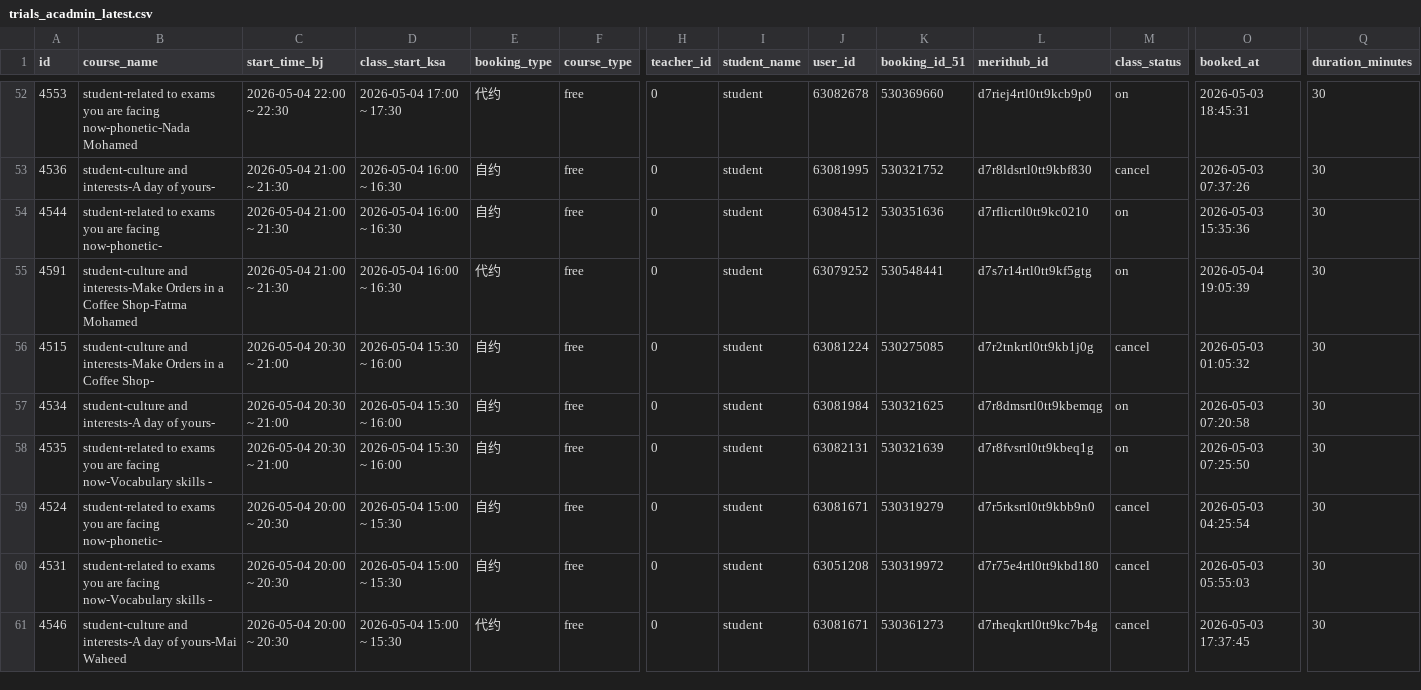
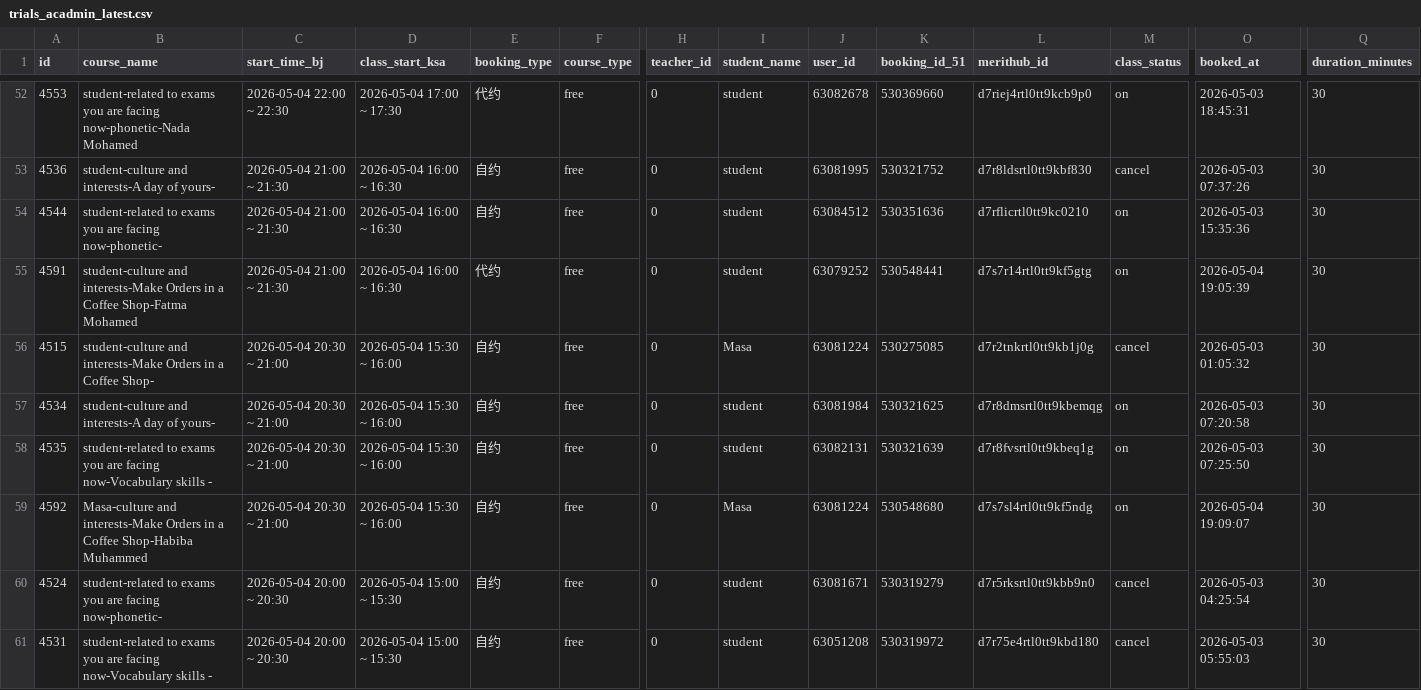
Before and after one commit to yarayan327-hash/Sales_bi_dashboard_v1.0, a CSV file: sales-engine/data/input/trials_acadmin_latest.csv, drawn as a sheet; only a part is shown, gaps mark what is left out; the shorter side is filled out with more unchanged rows; rows hold the shown columns only; the diff names each change by its address in the sheet, - before the commit and + after, or states it on an @@ line.

Commit message:
feat: sync acadmin trial records directly

```diff
--- a/sales-engine/data/input/trials_acadmin_latest.csv
+++ b/sales-engine/data/input/trials_acadmin_latest.csv
-I56 (student_name): student
+I56 (student_name): Masa
+row 59: 4592 | Masa-culture and interests-Make Orders in a Coffee Shop-Habiba Muhammed | 2026-05-04 20:30 ~ 21:00 | 2026-05-04 15:30 ~ 16:00 | 自约 | free | 0 | Masa | 63081224 | 530548680 | d7s7sl4rtl0tt9kf5ndg | on | 2026-05-04 19:09:07 | 30
```
Also changed, not shown: 1 other file.
